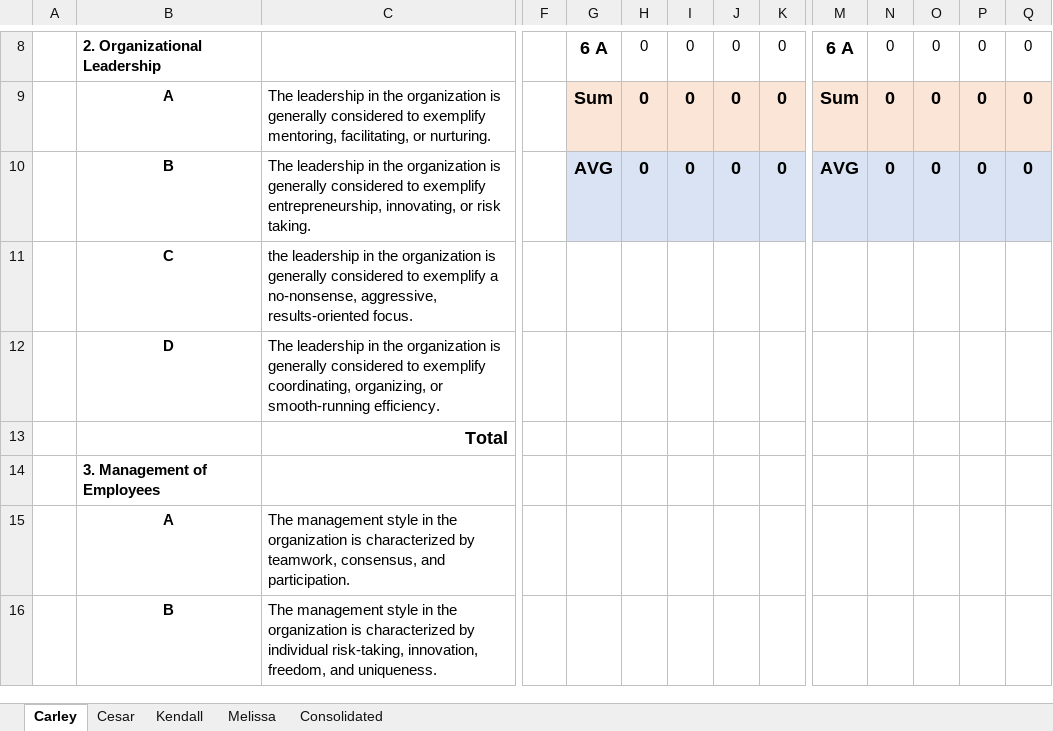
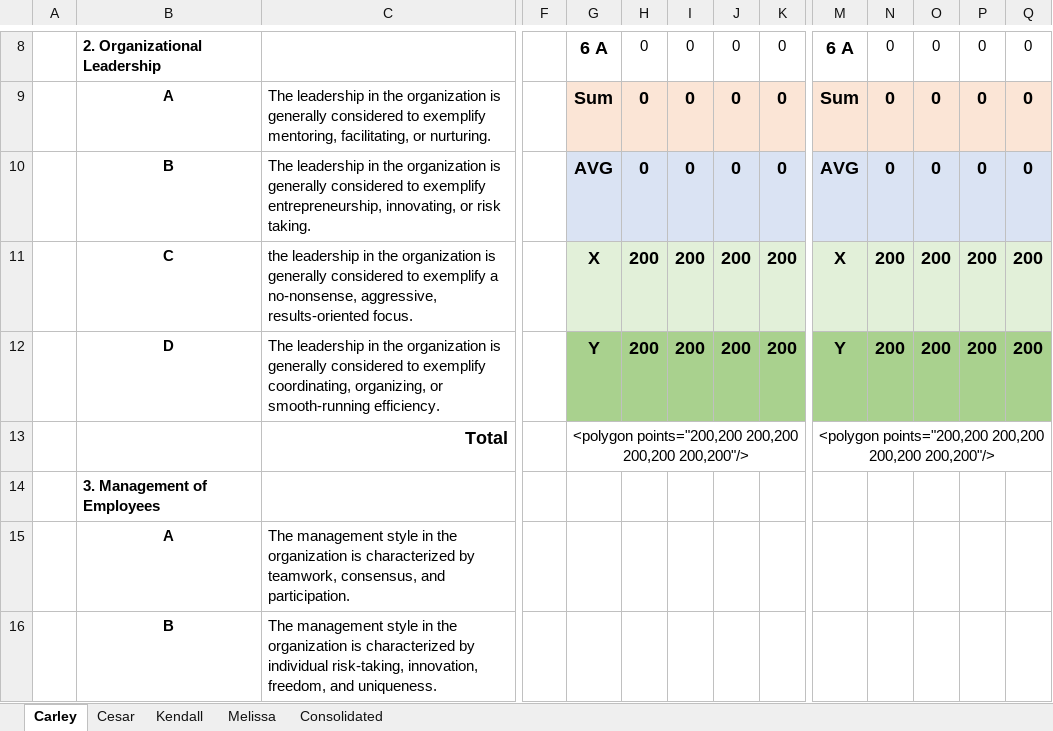
Before and after one commit to kengibso/SVG_Project, an Excel workbook: Assessment Tool.xlsx, sheet Carley, drawn as a sheet; only a part is shown, gaps mark what is left out; values as stored, in another font and other column widths than the file's, no borders; removed rows and columns are numbered as before the commit, all else as after; rows hold the shown columns only; the diff names each change by its address in the sheet, - before the commit and + after, or states it on an @@ line.

```diff
--- a/Assessment Tool.xlsx (sheet Carley)
+++ b/Assessment Tool.xlsx (sheet Carley)
-row 11:  | C | the leadership in the organization is generally considered to exemplify a no-nonsense, aggressive, results-oriented focus.
-row 12:  | D | The leadership in the organization is generally considered to exemplify coordinating, organizing, or smooth-running efficiency.
+row 11:  | C | the leadership in the organization is generally considered to exemplify a no-nonsense, aggressive, results-oriented focus. |  | X | 200 | 200 | 200 | 200 | X | 200 | 200 | 200 | 200
+row 12:  | D | The leadership in the organization is generally considered to exemplify coordinating, organizing, or smooth-running efficiency. |  | Y | 200 | 200 | 200 | 200 | Y | 200 | 200 | 200 | 200
-G13: (empty)
+G13: <polygon points="200,200 200,200 200,200 200,200"/>
+G13:K13 merged
-M13: (empty)
+M13: <polygon points="200,200 200,200 200,200 200,200"/>
+M13:Q13 merged
```
Also changed, not shown: sheet Cesar, sheet Consolidated, sheet Kendall, sheet Melissa.
